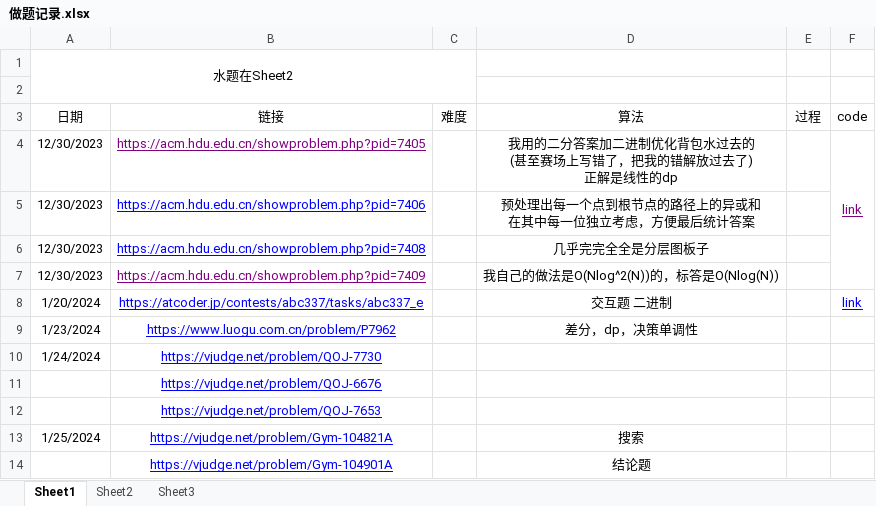
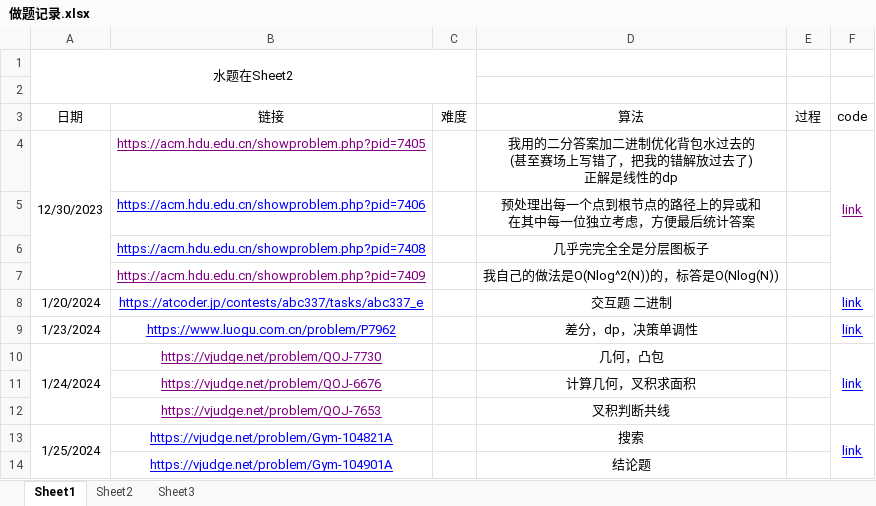
Before and after one commit to unclezhou486/ACM-Solutions, an Excel workbook: 做题记录.xlsx, sheet Sheet1, drawn as a sheet; values as stored, in another font and other column widths than the file's, no borders; the diff names each change by its address in the sheet, - before the commit and + after, or states it on an @@ line.

```diff
--- a/做题记录.xlsx (sheet Sheet1)
+++ b/做题记录.xlsx (sheet Sheet1)
+A4:A7 merged
-A5:A7 (日期): 12/30/2023
+A5:A7 (日期): (empty)
-F9:F10 (code): (empty)
+F9:F10 (code): link
+A10:A12 merged
-B10:B12 text colour: #0000FF
+B10:B12 text colour: #800080
-D10 (算法): (empty)
+D10 (算法): 几何，凸包
+F10:F12 merged
-D11 (算法): (empty)
+D11 (算法): 计算几何，叉积求面积
-D12 (算法): (empty)
+D12 (算法): 叉积判断共线
+A13:A14 merged
-F13 (code): (empty)
+F13 (code): link
+F13:F14 merged
```
Also changed, not shown: 1 other file.
